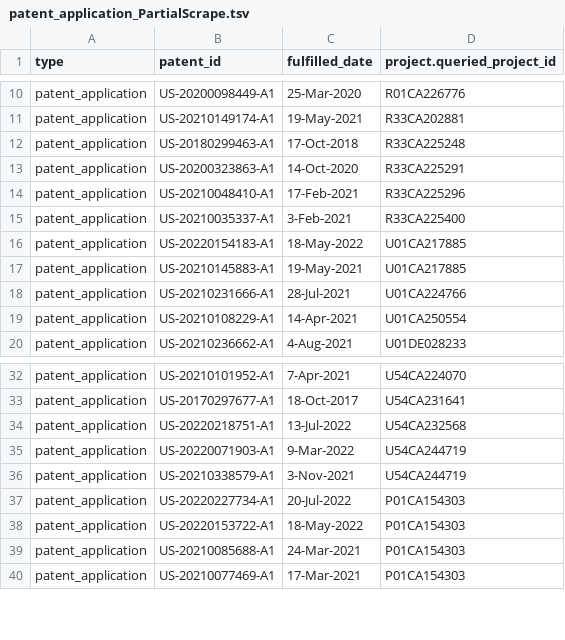
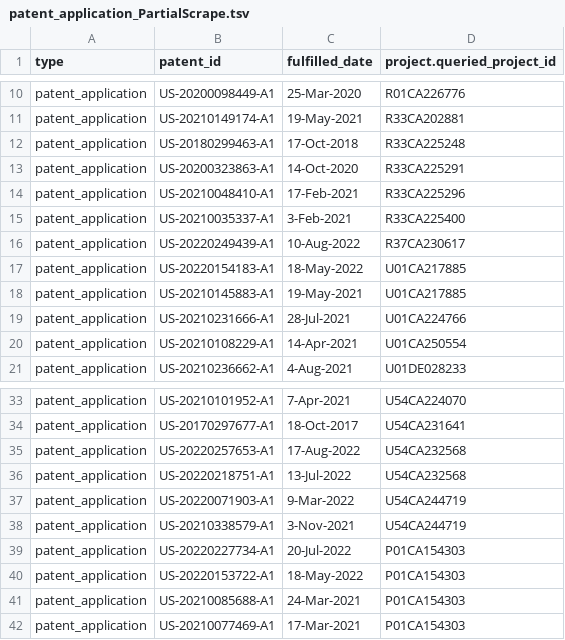
Before and after one commit to CBIIT/INS-ETL, a TSV file: data/patent_application_PartialScrape.tsv, drawn as a sheet; only a part is shown, gaps mark what is left out.

```diff
--- a/data/patent_application_PartialScrape.tsv
+++ b/data/patent_application_PartialScrape.tsv
@@ -15,2 +15,3 @@ patent_application	US-20210048410-A1	17-Feb-2021	R33CA225296
 patent_application	US-20210035337-A1	3-Feb-2021	R33CA225400
+patent_application	US-20220249439-A1	10-Aug-2022	R37CA230617
 patent_application	US-20220154183-A1	18-May-2022	U01CA217885
@@ -33,2 +34,3 @@ patent_application	US-20210101952-A1	7-Apr-2021	U54CA224070
 patent_application	US-20170297677-A1	18-Oct-2017	U54CA231641
+patent_application	US-20220257653-A1	17-Aug-2022	U54CA232568
 patent_application	US-20220218751-A1	13-Jul-2022	U54CA232568
```
Also changed, not shown: data/patent_grant_PartialScrape.tsv, 2 other files.
